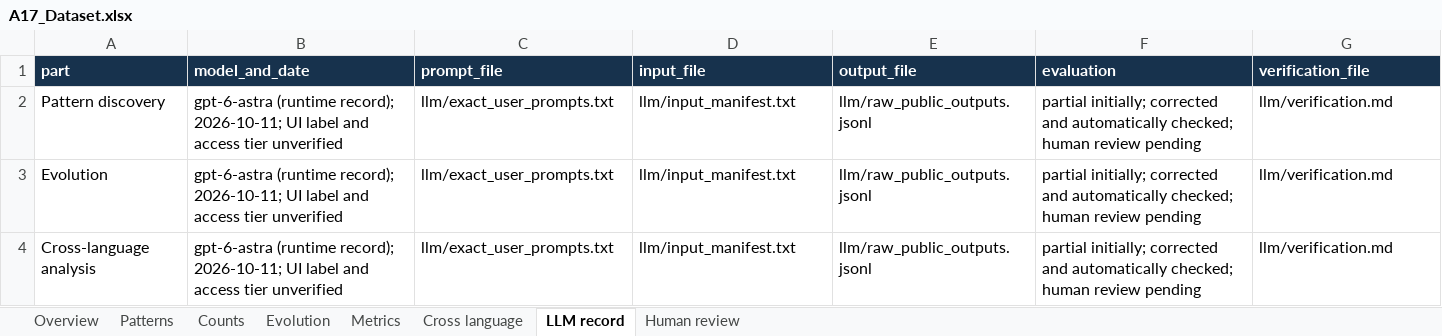
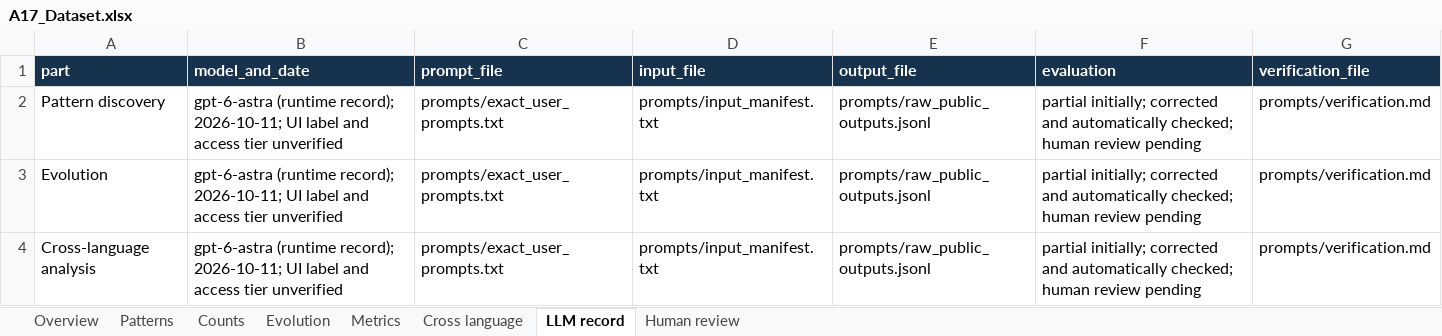
Before and after one commit to sathvik9105/A17, an Excel workbook: data/A17_Dataset.xlsx, sheet LLM record, drawn as a sheet; values as stored, in another font and other column widths than the file's, no borders; the diff names each change by its address in the sheet, - before the commit and + after, or states it on an @@ line.

```diff
--- a/data/A17_Dataset.xlsx (sheet LLM record)
+++ b/data/A17_Dataset.xlsx (sheet LLM record)
-C2:C4 (prompt_file): llm/exact_user_prompts.txt
+C2:C4 (prompt_file): prompts/exact_user_prompts.txt
-D2:D4 (input_file): llm/input_manifest.txt
+D2:D4 (input_file): prompts/input_manifest.txt
-E2:E4 (output_file): llm/raw_public_outputs.jsonl
+E2:E4 (output_file): prompts/raw_public_outputs.jsonl
-G2:G4 (verification_file): llm/verification.md
+G2:G4 (verification_file): prompts/verification.md
```
Also changed, not shown: sheet Evolution, sheet Patterns, 54 other files.
